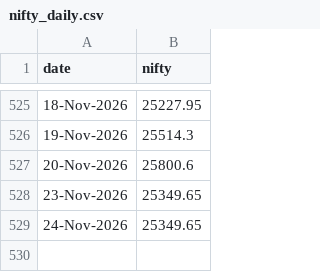
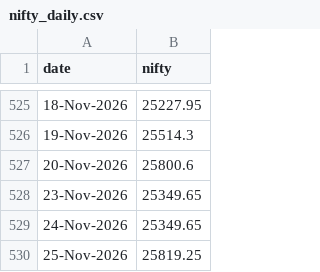
Before and after one commit to dheerkapil/nse_projects, a CSV file: projects/gift-nifty-oi/data/nifty_daily.csv, drawn as a sheet; only a part is shown, gaps mark what is left out.

```diff
--- a/projects/gift-nifty-oi/data/nifty_daily.csv
+++ b/projects/gift-nifty-oi/data/nifty_daily.csv
@@ -529 +529,2 @@ date,nifty
 24-Nov-2026,25349.65
+25-Nov-2026,25819.25
```
Also changed, not shown: projects/gift-nifty-oi/data/oi_master.csv.
